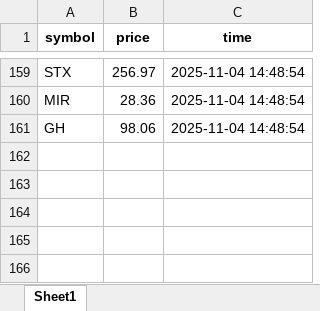
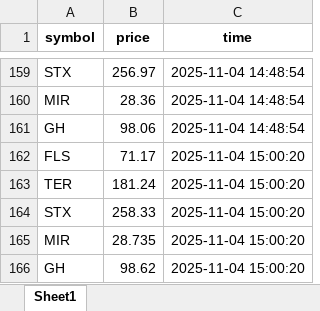
Before and after one commit to fer-vasco/Repo_programado, an Excel workbook: precios-2.xlsx, sheet Sheet1, drawn as a sheet; only a part is shown, gaps mark what is left out; values as stored, in another font and other column widths than the file's, no borders; the diff names each change by its address in the sheet, - before the commit and + after, or states it on an @@ line.

```diff
--- a/precios-2.xlsx (sheet Sheet1)
+++ b/precios-2.xlsx (sheet Sheet1)
+row 162: FLS | 71.17 | 2025-11-04 15:00:20
+row 163: TER | 181.24 | 2025-11-04 15:00:20
+row 164: STX | 258.33 | 2025-11-04 15:00:20
+row 165: MIR | 28.735 | 2025-11-04 15:00:20
+row 166: GH | 98.62 | 2025-11-04 15:00:20
```
